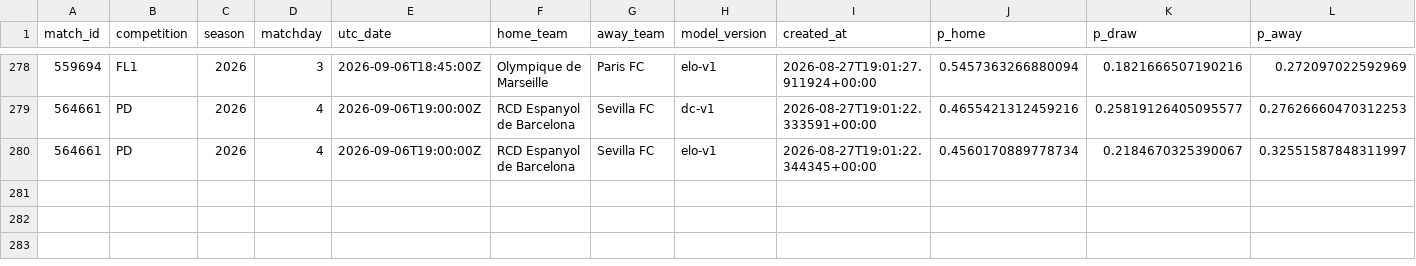
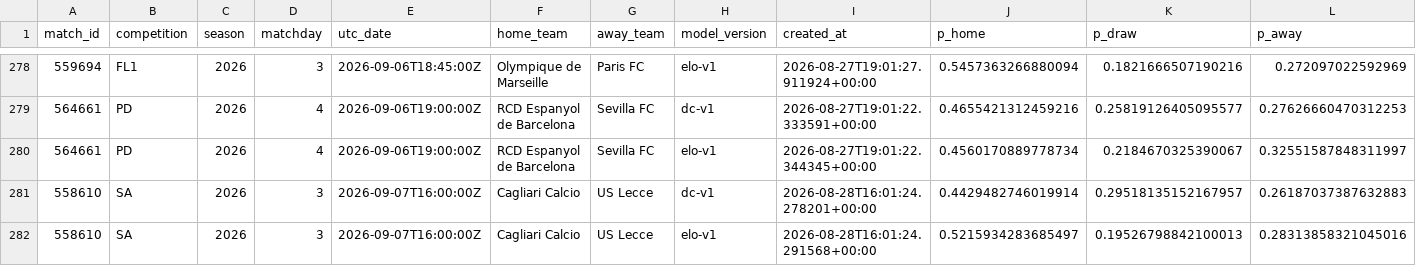
Before and after one commit to isaacruedabiota/FOOTBALL-PREDICTOR, a CSV file: track_record/track_record.csv, drawn as a sheet; only a part is shown, gaps mark what is left out; rows hold the shown columns only; the diff names each change by its address in the sheet, - before the commit and + after, or states it on an @@ line.

```diff
--- a/track_record/track_record.csv
+++ b/track_record/track_record.csv
+row 281: 558610 | SA | 2026 | 3 | 2026-09-07T16:00:00Z | Cagliari Calcio | US Lecce | dc-v1 | 2026-08-28T16:01:24.278201+00:00 | 0.4429482746019914 | 0.29518135152167957 | 0.26187037387632883
+row 282: 558610 | SA | 2026 | 3 | 2026-09-07T16:00:00Z | Cagliari Calcio | US Lecce | elo-v1 | 2026-08-28T16:01:24.291568+00:00 | 0.5215934283685497 | 0.19526798842100013 | 0.28313858321045016
```
Also changed, not shown: 1 other file.
